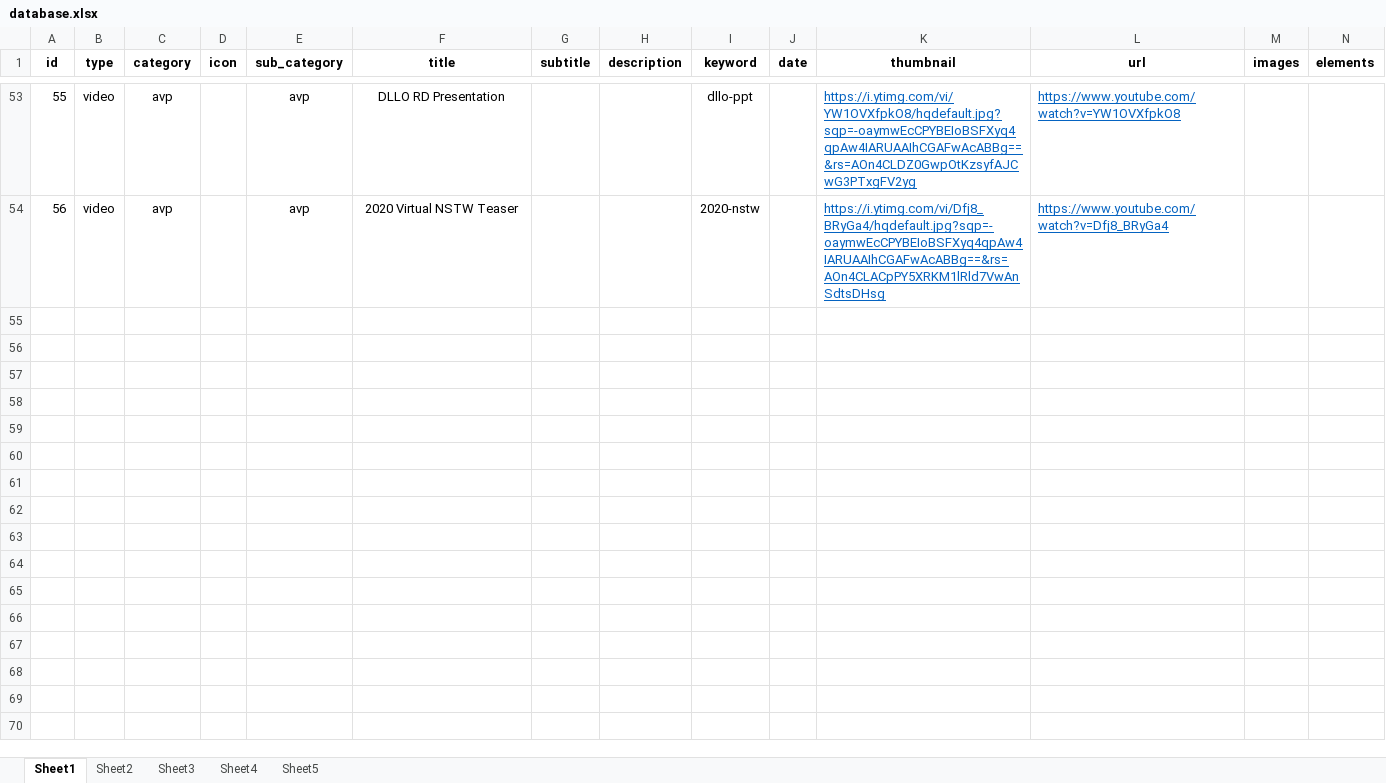
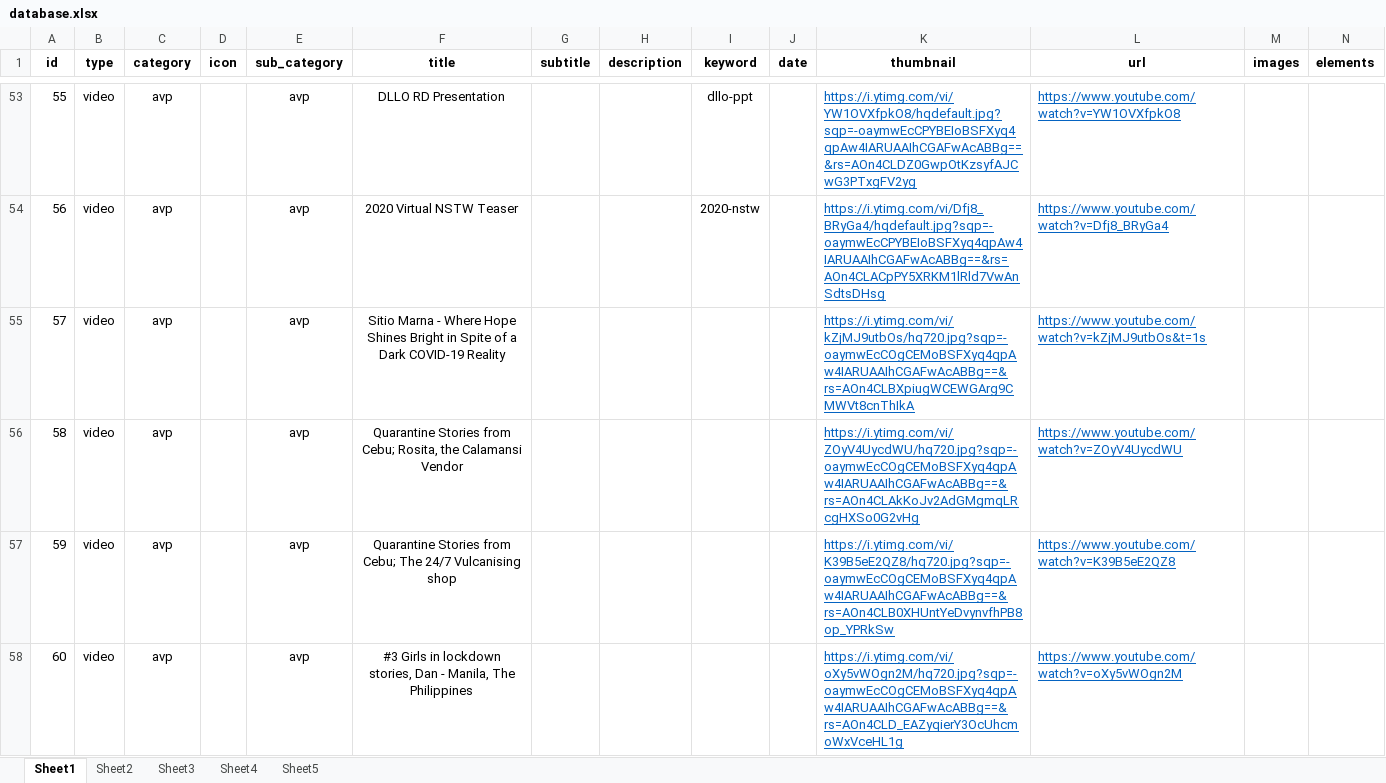
Before and after one commit to charlottepizarras/charlottepizarras.github.io, an Excel workbook: database.xlsx, sheet Sheet1, drawn as a sheet; only a part is shown, gaps mark what is left out; values as stored, in another font and other column widths than the file's, no borders; the diff names each change by its address in the sheet, - before the commit and + after, or states it on an @@ line.

```diff
--- a/database.xlsx (sheet Sheet1)
+++ b/database.xlsx (sheet Sheet1)
+row 55: 57 | video | avp |  | avp | Sitio Marna - Where Hope Shines Bright in Spite of a Dark COVID-19 Reality |  |  |  |  | https://i.ytimg.com/vi/kZjMJ9utbOs/hq720.jpg?sqp=-oaymwEcCOgCEMoBSFXyq4qpAw4IARUAAIhCGAFwAcABBg==&rs=AOn4CLBXpiugWCEWGArg9CMWVt8cnThIkA | https://www.youtube.com/watch?v=kZjMJ9utbOs&t=1s
+row 56: 58 | video | avp |  | avp | Quarantine Stories from Cebu; Rosita, the Calamansi Vendor |  |  |  |  | https://i.ytimg.com/vi/ZOyV4UycdWU/hq720.jpg?sqp=-oaymwEcCOgCEMoBSFXyq4qpAw4IARUAAIhCGAFwAcABBg==&rs=AOn4CLAkKoJv2AdGMgmqLRcgHXSo0G2vHg | https://www.youtube.com/watch?v=ZOyV4UycdWU
+row 57: 59 | video | avp |  | avp | Quarantine Stories from Cebu; The 24/7 Vulcanising shop |  |  |  |  | https://i.ytimg.com/vi/K39B5eE2QZ8/hq720.jpg?sqp=-oaymwEcCOgCEMoBSFXyq4qpAw4IARUAAIhCGAFwAcABBg==&rs=AOn4CLB0XHUntYeDvynvfhPB8op_YPRkSw | https://www.youtube.com/watch?v=K39B5eE2QZ8
+row 58: 60 | video | avp |  | avp | #3 Girls in lockdown stories, Dan - Manila, The Philippines |  |  |  |  | https://i.ytimg.com/vi/oXy5vWOgn2M/hq720.jpg?sqp=-oaymwEcCOgCEMoBSFXyq4qpAw4IARUAAIhCGAFwAcABBg==&rs=AOn4CLD_EAZyqierY3OcUhcmoWxVceHL1g | https://www.youtube.com/watch?v=oXy5vWOgn2M
```
Also changed, not shown: 1 other file.
